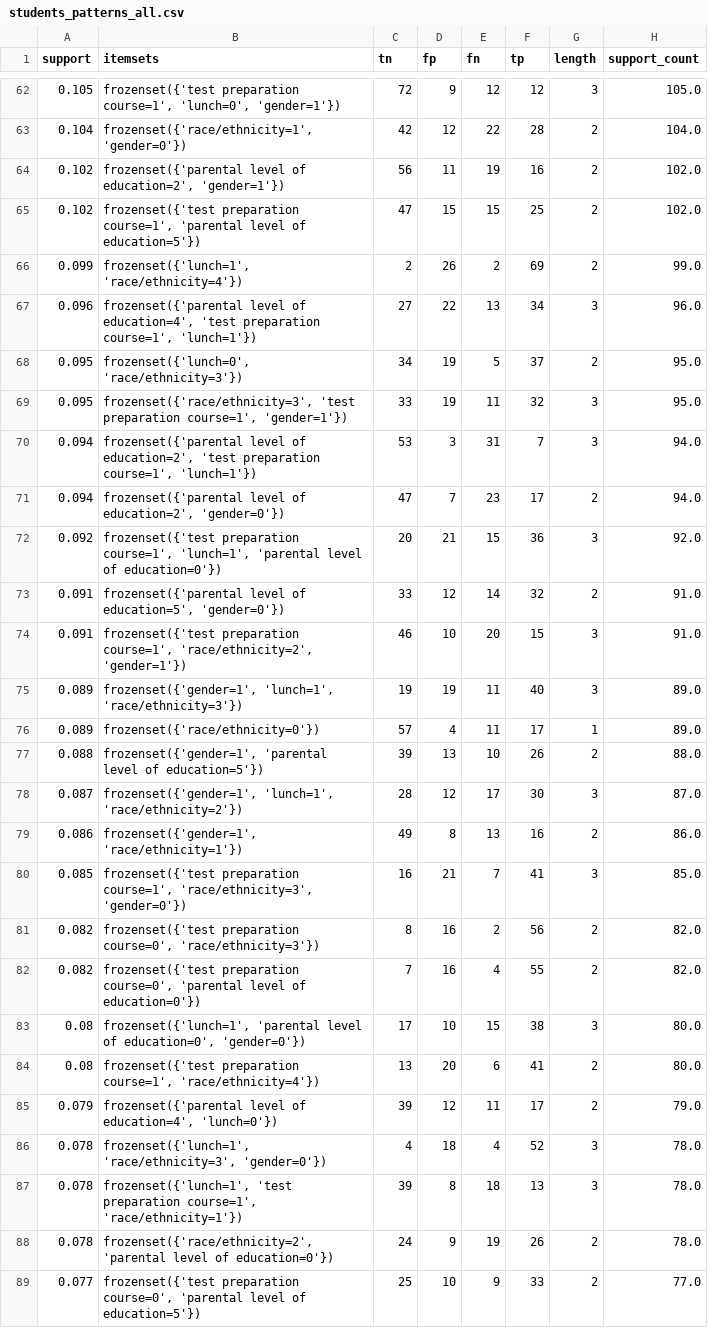
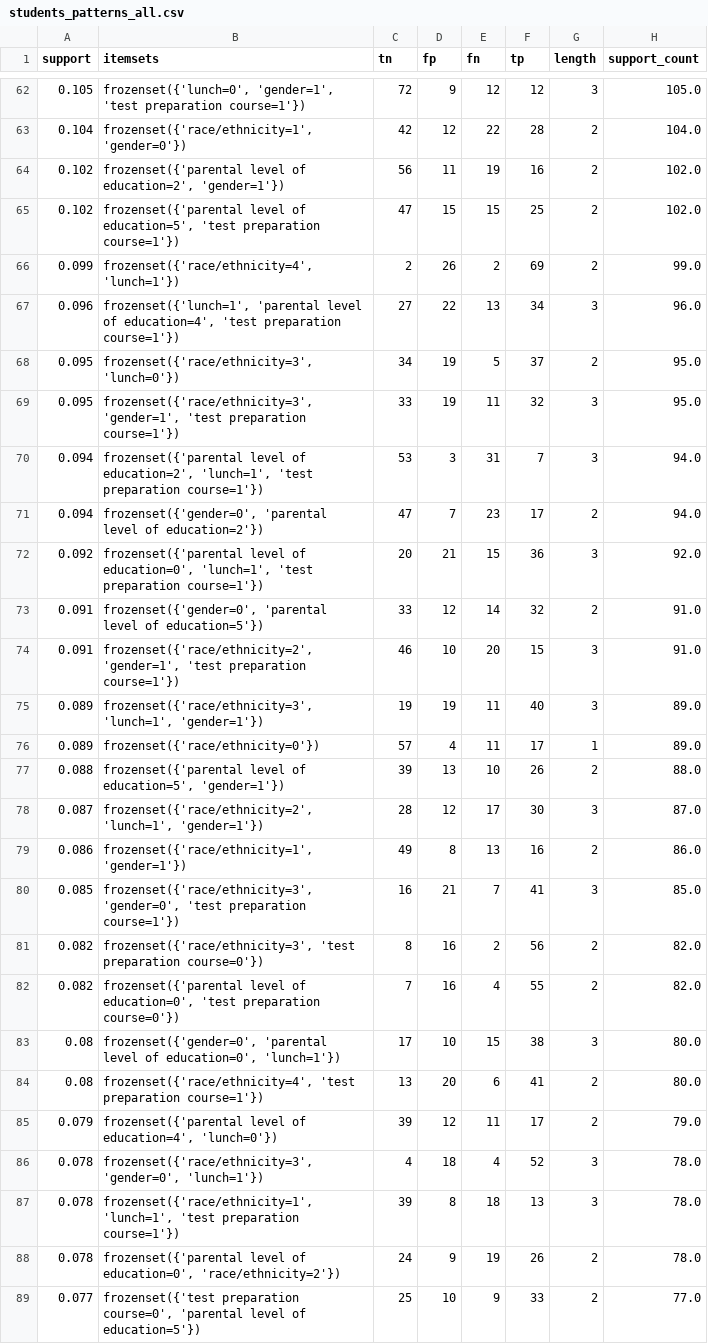
Before and after one commit to logan-nielsen/DivExplorer, a CSV file: output/tables/students_patterns_all.csv, drawn as a sheet; only a part is shown, gaps mark what is left out; the diff covers the shown part only; the diff names each change by its address in the sheet, - before the commit and + after, or states it on an @@ line.

```diff
--- a/output/tables/students_patterns_all.csv
+++ b/output/tables/students_patterns_all.csv
-B62 (itemsets): frozenset({'test preparation course=1', 'lunch=0', 'gender=1'})
+B62 (itemsets): frozenset({'lunch=0', 'gender=1', 'test preparation course=1'})
-B65 (itemsets): frozenset({'test preparation course=1', 'parental level of education=5'})
+B65 (itemsets): frozenset({'parental level of education=5', 'test preparation course=1'})
-B66 (itemsets): frozenset({'lunch=1', 'race/ethnicity=4'})
+B66 (itemsets): frozenset({'race/ethnicity=4', 'lunch=1'})
-B67 (itemsets): frozenset({'parental level of education=4', 'test preparation course=1', 'lunch=1'})
+B67 (itemsets): frozenset({'lunch=1', 'parental level of education=4', 'test preparation course=1'})
-B68 (itemsets): frozenset({'lunch=0', 'race/ethnicity=3'})
+B68 (itemsets): frozenset({'race/ethnicity=3', 'lunch=0'})
-B69 (itemsets): frozenset({'race/ethnicity=3', 'test preparation course=1', 'gender=1'})
+B69 (itemsets): frozenset({'race/ethnicity=3', 'gender=1', 'test preparation course=1'})
-B70 (itemsets): …of education=2', 'test preparation course=1', 'lunch=1'})
+B70 (itemsets): …of education=2', 'lunch=1', 'test preparation course=1'})
-B71 (itemsets): frozenset({'parental level of education=2', 'gender=0'})
+B71 (itemsets): frozenset({'gender=0', 'parental level of education=2'})
-B72 (itemsets): frozenset({'test preparation course=1', 'lunch=1', 'parental level of education=0'})
+B72 (itemsets): frozenset({'parental level of education=0', 'lunch=1', 'test preparation course=1'})
-B73 (itemsets): frozenset({'parental level of education=5', 'gender=0'})
+B73 (itemsets): frozenset({'gender=0', 'parental level of education=5'})
-B74 (itemsets): frozenset({'test preparation course=1', 'race/ethnicity=2', 'gender=1'})
+B74 (itemsets): frozenset({'race/ethnicity=2', 'gender=1', 'test preparation course=1'})
-B75 (itemsets): frozenset({'gender=1', 'lunch=1', 'race/ethnicity=3'})
+B75 (itemsets): frozenset({'race/ethnicity=3', 'lunch=1', 'gender=1'})
-B77 (itemsets): frozenset({'gender=1', 'parental level of education=5'})
+B77 (itemsets): frozenset({'parental level of education=5', 'gender=1'})
-B78 (itemsets): frozenset({'gender=1', 'lunch=1', 'race/ethnicity=2'})
+B78 (itemsets): frozenset({'race/ethnicity=2', 'lunch=1', 'gender=1'})
-B79 (itemsets): frozenset({'gender=1', 'race/ethnicity=1'})
+B79 (itemsets): frozenset({'race/ethnicity=1', 'gender=1'})
-B80 (itemsets): frozenset({'test preparation course=1', 'race/ethnicity=3', 'gender=0'})
+B80 (itemsets): frozenset({'race/ethnicity=3', 'gender=0', 'test preparation course=1'})
-B81 (itemsets): frozenset({'test preparation course=0', 'race/ethnicity=3'})
+B81 (itemsets): frozenset({'race/ethnicity=3', 'test preparation course=0'})
-B82 (itemsets): frozenset({'test preparation course=0', 'parental level of education=0'})
+B82 (itemsets): frozenset({'parental level of education=0', 'test preparation course=0'})
-B83 (itemsets): frozenset({'lunch=1', 'parental level of education=0', 'gender=0'})
+B83 (itemsets): frozenset({'gender=0', 'parental level of education=0', 'lunch=1'})
-B84 (itemsets): frozenset({'test preparation course=1', 'race/ethnicity=4'})
+B84 (itemsets): frozenset({'race/ethnicity=4', 'test preparation course=1'})
-B86 (itemsets): frozenset({'lunch=1', 'race/ethnicity=3', 'gender=0'})
+B86 (itemsets): frozenset({'race/ethnicity=3', 'gender=0', 'lunch=1'})
-B87 (itemsets): frozenset({'lunch=1', 'test preparation course=1', 'race/ethnicity=1'})
+B87 (itemsets): frozenset({'race/ethnicity=1', 'lunch=1', 'test preparation course=1'})
-B88 (itemsets): frozenset({'race/ethnicity=2', 'parental level of education=0'})
+B88 (itemsets): frozenset({'parental level of education=0', 'race/ethnicity=2'})
```
Also changed, not shown: 84 edited cells elsewhere in this file, output/tables/students_patterns_top20.csv, output/tables/table_1.csv, 9 other files.
